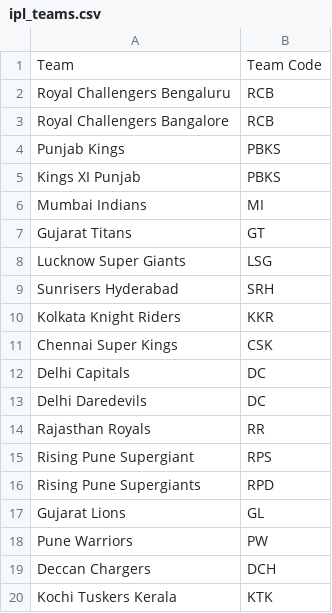
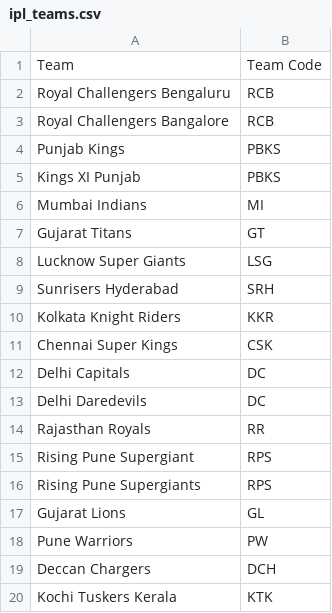
Before and after one commit to HARI-KIRAN-REDDY/KRICK-DB, a CSV file: ipl_teams.csv, drawn as a sheet.

Commit message:
Update ipl_teams.csv

```diff
--- a/ipl_teams.csv
+++ b/ipl_teams.csv
@@ -15,3 +15,3 @@
 "Rising Pune Supergiant","RPS"
-"Rising Pune Supergiants","RPD"
+"Rising Pune Supergiants","RPS"
 "Gujarat Lions","GL"
```
